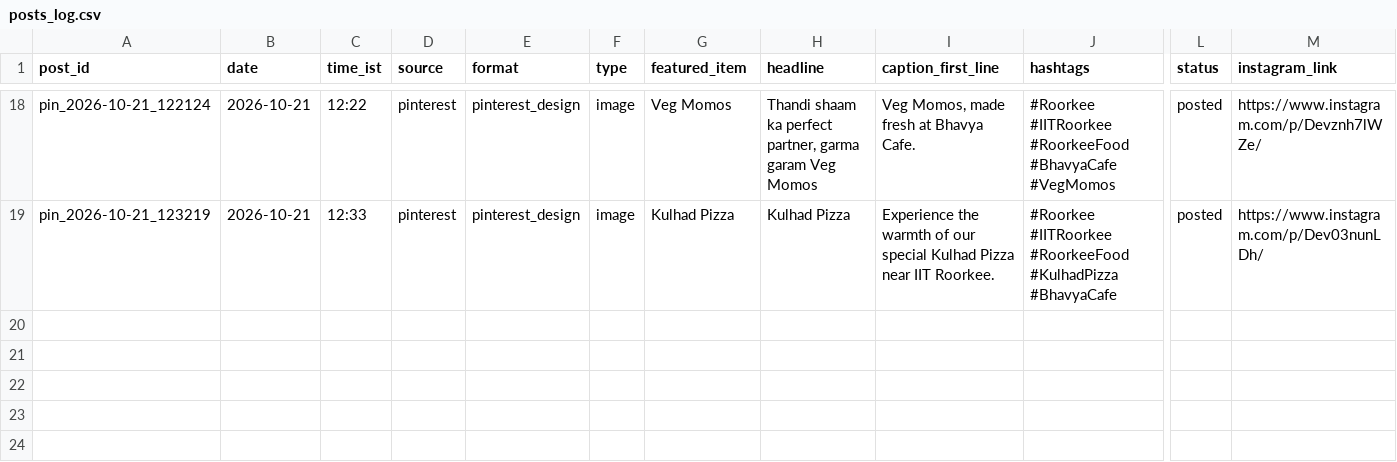
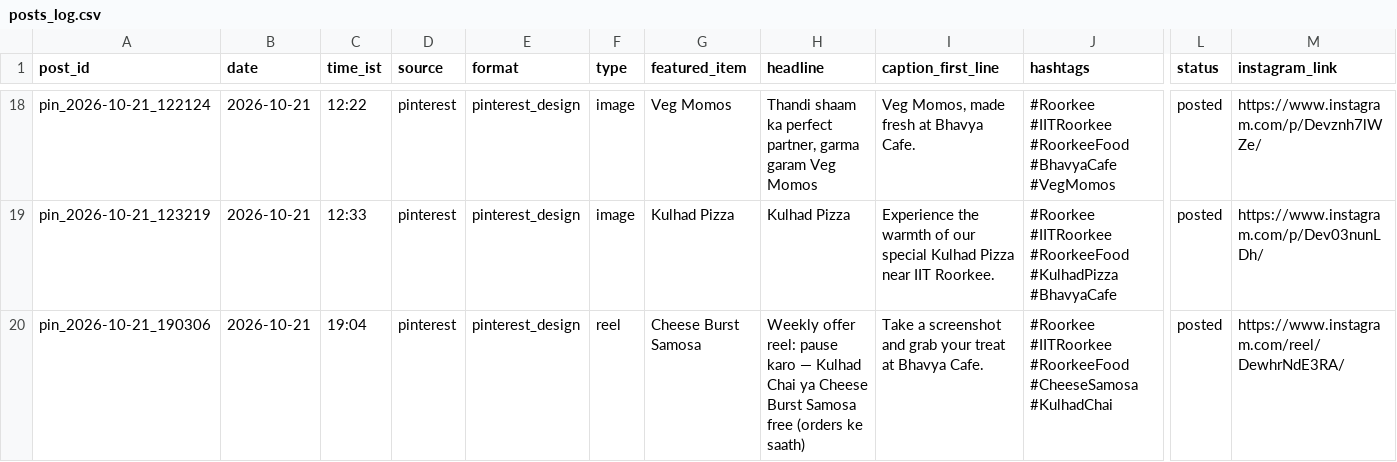
Before and after one commit to suryanshsharma2525-rgb/bhavya-insta-bot, a CSV file: data/posts_log.csv, drawn as a sheet; only a part is shown, gaps mark what is left out; rows hold the shown columns only; the diff names each change by its address in the sheet, - before the commit and + after, or states it on an @@ line.

```diff
--- a/data/posts_log.csv
+++ b/data/posts_log.csv
+row 20: pin_2026-10-21_190306 | 2026-10-21 | 19:04 | pinterest | pinterest_design | reel | Cheese Burst Samosa | Weekly offer reel: pause karo — Kulhad Chai ya Cheese Burst Samosa free (orders ke saath) | Take a screenshot and grab your treat at Bhavya Cafe. | #Roorkee #IITRoorkee #RoorkeeFood #CheeseSamosa #KulhadChai | posted | https://www.instagram.com/reel/DewhrNdE3RA/
```
Also changed, not shown: data/content_calendar.csv, 2 other files.
